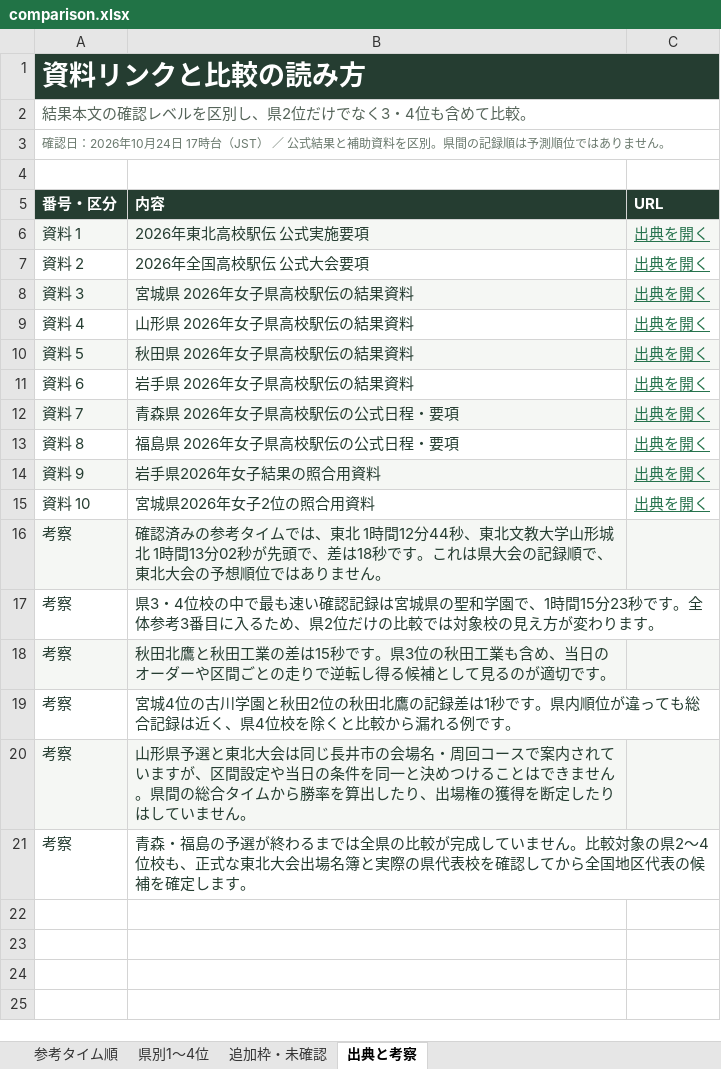
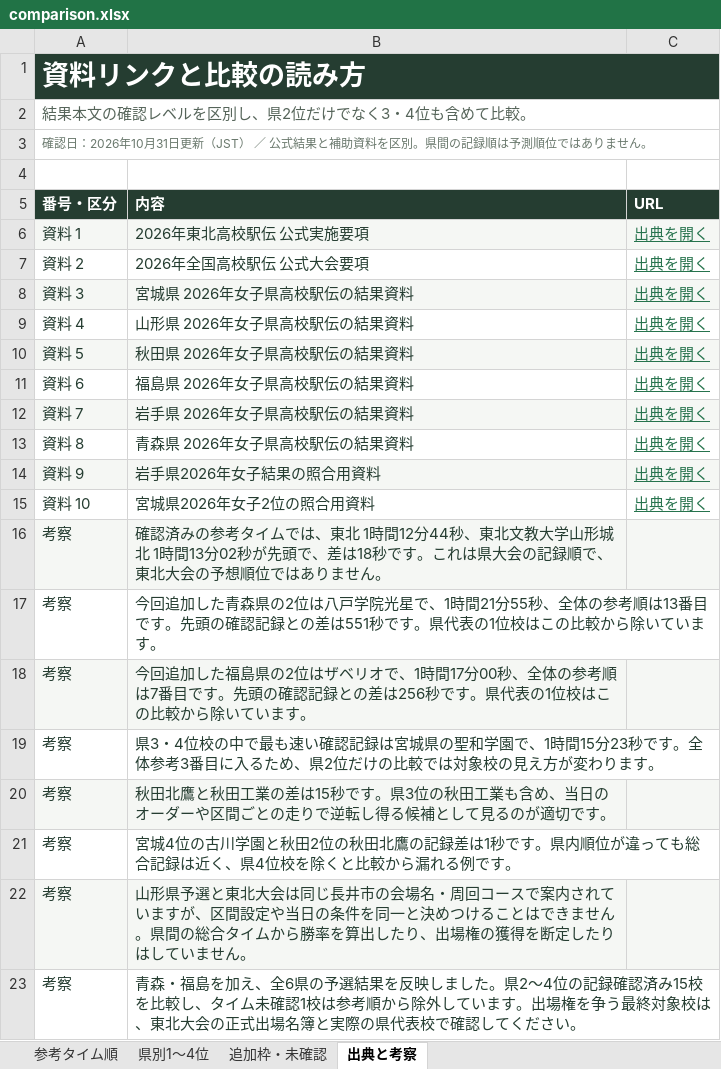
Before and after one commit to eito1108eito-max/tohoku-ekiden-2026, an Excel workbook: client/public/comparison.xlsx, sheet 出典と考察, drawn as a sheet; values as stored, in another font and other column widths than the file's, no borders; table styles not drawn; removed rows and columns are numbered as before the commit, all else as after; the diff names each change by its address in the sheet, - before the commit and + after, or states it on an @@ line.

```diff
--- a/client/public/comparison.xlsx (sheet 出典と考察)
+++ b/client/public/comparison.xlsx (sheet 出典と考察)
-A3 (番号・区分): …2026年10月24日 17時台（JST）…
+A3 (番号・区分): …2026年10月31日更新（JST）…
+row 11: 資料 6 | 福島県 2026年女子県高校駅伝の結果資料 | 出典を開く
-A12 (番号・区分): 資料 6
+A12 (番号・区分): 資料 7
-A12:C12 fill: none
+A12:C12 fill: #F5F7F4
-row 12: 資料 7 | 青森県 2026年女子県高校駅伝の公式日程・要項 | 出典を開く
-B13 (内容): 福島県 2026年女子県高校駅伝の公式日程・要項
+B13 (内容): 青森県 2026年女子県高校駅伝の結果資料
+row 17: 考察 | 今回追加した青森県の2位は八戸学院光星で、1時間21分55秒、全体の参考順は13番目です。先頭の確認記録との差は551秒です。県代表の1位校はこの比較から除いています。
+row 18: 考察 | 今回追加した福島県の2位はザベリオで、1時間17分00秒、全体の参考順は7番目です。先頭の確認記録との差は256秒です。県代表の1位校はこの比較から除いています。
-B23 (内容): …森・福島の予選が終わるまでは全県の比較が完成していません。比較対象の県2〜4位校も、正式な東北大会出場名簿と実際の県代表校を確認してから全国地区代表の候補を確定します。
+B23 (内容): …森・福島を加え、全6県の予選結果を反映しました。県2〜4位の記録確認済み15校を比較し、タイム未確認1校は参考順から除外しています。出場権を争う最終対象校は、東北大会の正式出場名簿と実際の県代表校で確認してください。
```
Also changed, not shown: sheet 参考タイム順, sheet 県別1〜4位, sheet 追加枠・未確認, docs/comparison.xlsx, 23 other files.
